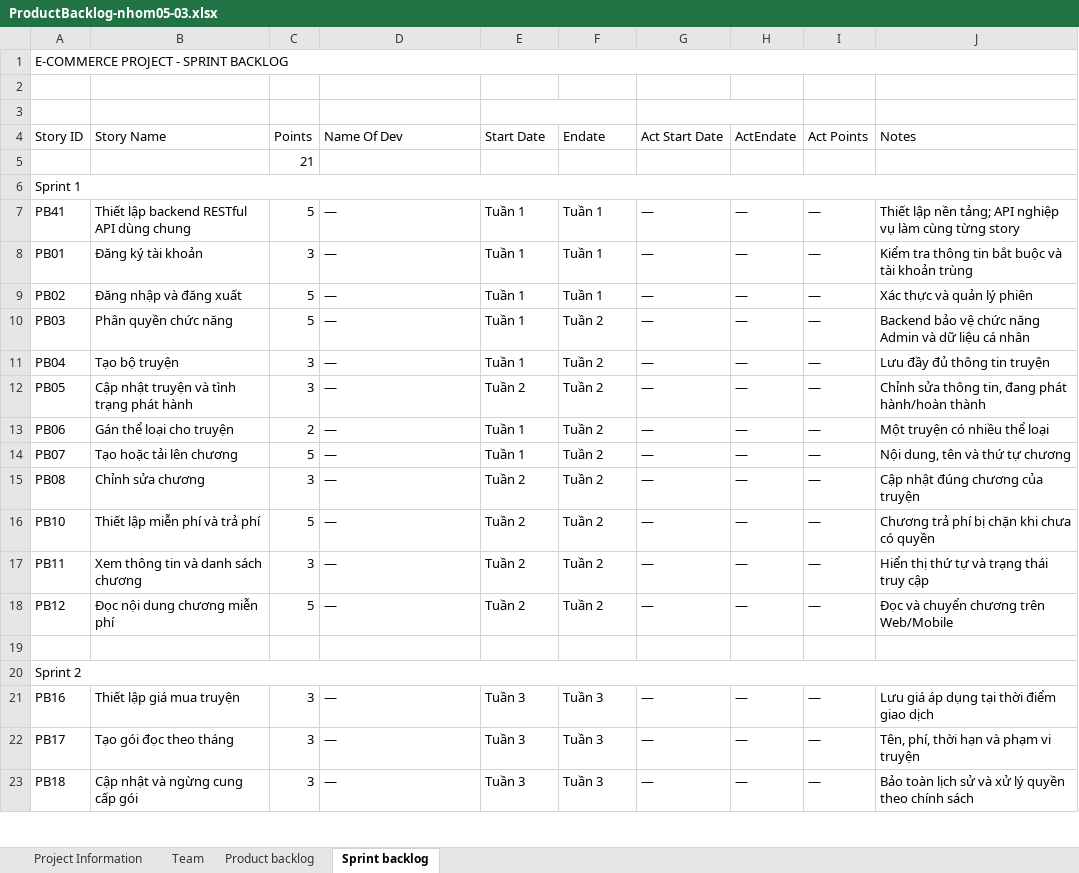
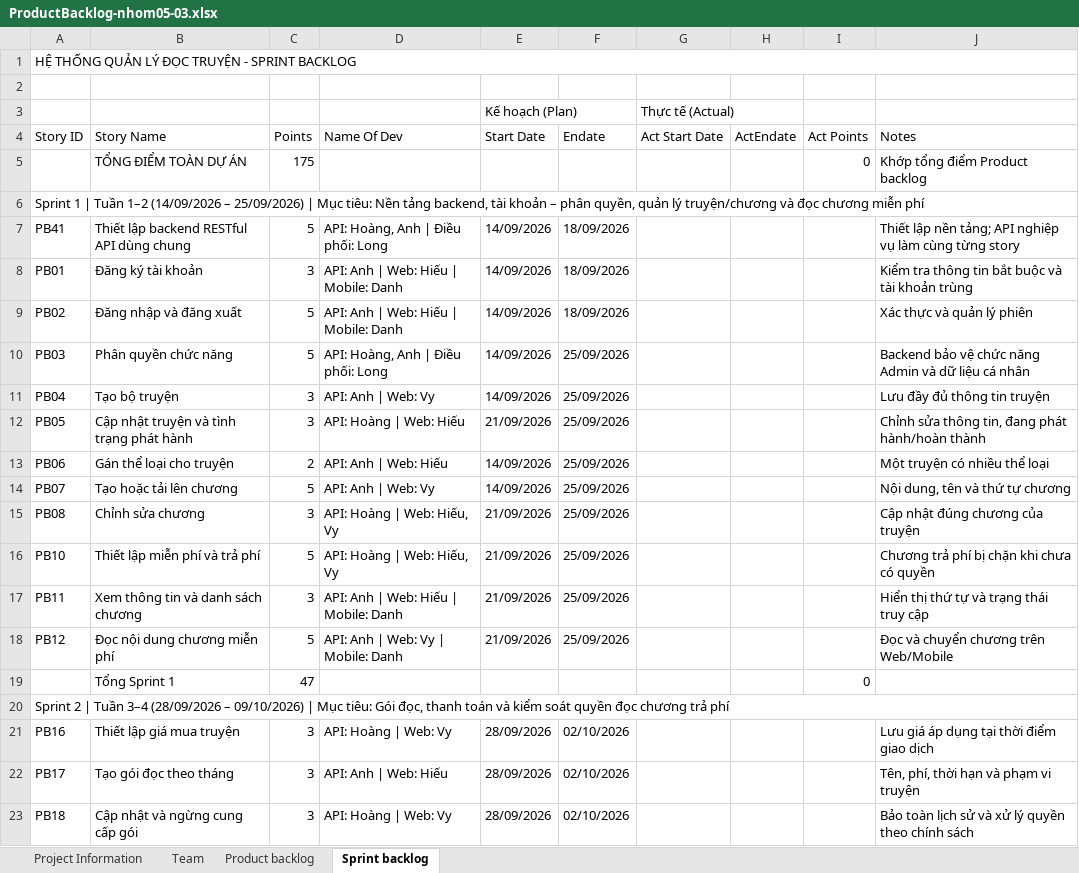
Before and after one commit to Long-6mui/CNPM-NC-ReadManager, an Excel workbook: doc/ProductBacklog-nhom05-03.xlsx, sheet Sprint backlog, drawn as a sheet; only a part is shown; values as stored, in another font and other column widths than the file's, no cell formats; charts and pictures not drawn; removed rows and columns are numbered as before the commit, all else as after; the diff covers the shown part only; the diff names each change by its address in the sheet, - before the commit and + after, or states it on an @@ line.

Commit message:
docs: update product backlog from latest team plan

```diff
--- a/doc/ProductBacklog-nhom05-03.xlsx (sheet Sprint backlog)
+++ b/doc/ProductBacklog-nhom05-03.xlsx (sheet Sprint backlog)
-A1 (Story ID): E-COMMERCE PROJECT - SPRINT BACKLOG
+A1 (Story ID): HỆ THỐNG QUẢN LÝ ĐỌC TRUYỆN - SPRINT BACKLOG
-row 3: (empty)
+row 3:  |  |  |  | Kế hoạch (Plan) |  | Thực tế (Actual)
-row 5:  |  | 21
+row 5:  | TỔNG ĐIỂM TOÀN DỰ ÁN | 175 |  |  |  |  |  | 0 | Khớp tổng điểm Product backlog
-A6 (Story ID): Sprint 1
+A6 (Story ID): Sprint 1 | Tuần 1–2 (14/09/2026 – 25/09/2026) | Mục tiêu: Nền tảng backend, tài khoản – phân quyền, quản lý truyện/chương và đọc chương miễn phí
-D7 (Name Of Dev): —
+D7 (Name Of Dev): API: Hoàng, Anh | Điều phối: Long
-E7:E11 (Start Date): Tuần 1
+E7:E11 (Start Date): 14/09/2026
-F7:F9 (Endate): Tuần 1
+F7:F9 (Endate): 18/09/2026
-G7:G18 (Act Start Date): —
+G7:G18 (Act Start Date): (empty)
-H7:H18 (ActEndate): —
+H7:H18 (ActEndate): (empty)
-I7:I18 (Act Points): —
+I7:I18 (Act Points): (empty)
-D8:D9 (Name Of Dev): —
+D8:D9 (Name Of Dev): API: Anh | Web: Hiếu | Mobile: Danh
-D10 (Name Of Dev): —
+D10 (Name Of Dev): API: Hoàng, Anh | Điều phối: Long
-F10:F18 (Endate): Tuần 2
+F10:F18 (Endate): 25/09/2026
-D11 (Name Of Dev): —
+D11 (Name Of Dev): API: Anh | Web: Vy
-D12 (Name Of Dev): —
+D12 (Name Of Dev): API: Hoàng | Web: Hiếu
-E12 (Start Date): Tuần 2
+E12 (Start Date): 21/09/2026
-D13 (Name Of Dev): —
+D13 (Name Of Dev): API: Anh | Web: Hiếu
-E13:E14 (Start Date): Tuần 1
+E13:E14 (Start Date): 14/09/2026
-D14 (Name Of Dev): —
+D14 (Name Of Dev): API: Anh | Web: Vy
-D15:D16 (Name Of Dev): —
+D15:D16 (Name Of Dev): API: Hoàng | Web: Hiếu, Vy
-E15:E18 (Start Date): Tuần 2
+E15:E18 (Start Date): 21/09/2026
-D17 (Name Of Dev): —
+D17 (Name Of Dev): API: Anh | Web: Hiếu | Mobile: Danh
-D18 (Name Of Dev): —
+D18 (Name Of Dev): API: Anh | Web: Vy | Mobile: Danh
-row 19: (empty)
+row 19:  | Tổng Sprint 1 | 47 |  |  |  |  |  | 0
-A20 (Story ID): Sprint 2
+A20 (Story ID): Sprint 2 | Tuần 3–4 (28/09/2026 – 09/10/2026) | Mục tiêu: Gói đọc, thanh toán và kiểm soát quyền đọc chương trả phí
-D21 (Name Of Dev): —
+D21 (Name Of Dev): API: Hoàng | Web: Vy
-E21:E23 (Start Date): Tuần 3
+E21:E23 (Start Date): 28/09/2026
-F21:F23 (Endate): Tuần 3
+F21:F23 (Endate): 02/10/2026
-G21:G23 (Act Start Date): —
+G21:G23 (Act Start Date): (empty)
-H21:H23 (ActEndate): —
+H21:H23 (ActEndate): (empty)
-I21:I23 (Act Points): —
+I21:I23 (Act Points): (empty)
-D22 (Name Of Dev): —
+D22 (Name Of Dev): API: Anh | Web: Hiếu
-D23 (Name Of Dev): —
+D23 (Name Of Dev): API: Hoàng | Web: Vy
```
Also changed, not shown: 1 added row, 1 removed row and 182 edited cells elsewhere in this sheet, sheet Product backlog, sheet Team, sheet Project Information, cell formats, formulas that keep their value, charts or pictures.
